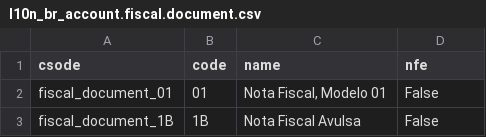
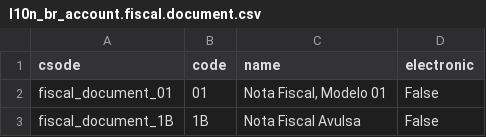
Before and after one commit to mxslnx/l10n_br, a CSV file: l10n_br_data_account/l10n_br_account.fiscal.document.csv, drawn as a sheet; only a part is shown.

Commit message:
l10n_br_data_account: alterada referencia de documentos fiscais

```diff
--- a/l10n_br_data_account/l10n_br_account.fiscal.document.csv
+++ b/l10n_br_data_account/l10n_br_account.fiscal.document.csv
@@ -1,2 +1,2 @@
-"csode","code","name","nfe"
+"csode","code","name","electronic"
 "fiscal_document_01","01","Nota Fiscal, Modelo 01","False"
```
Also changed, not shown: 1 other file.
